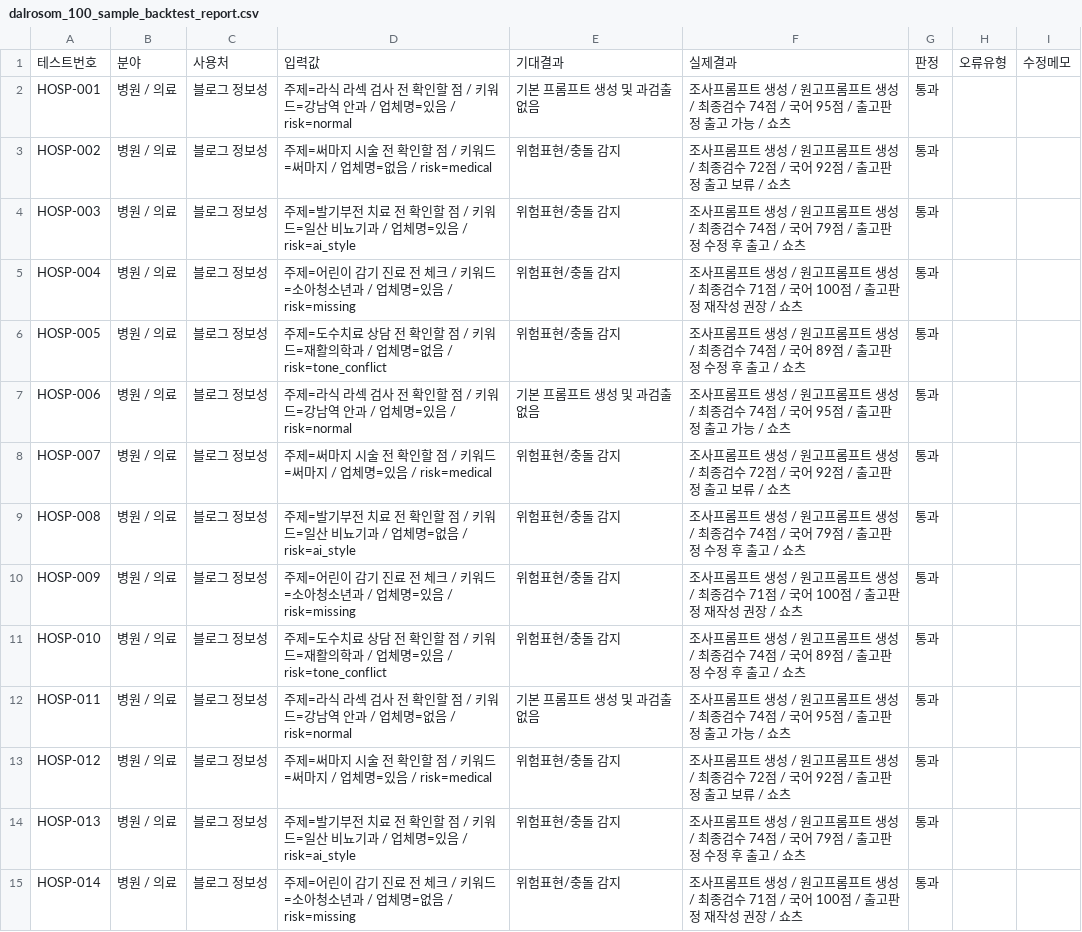
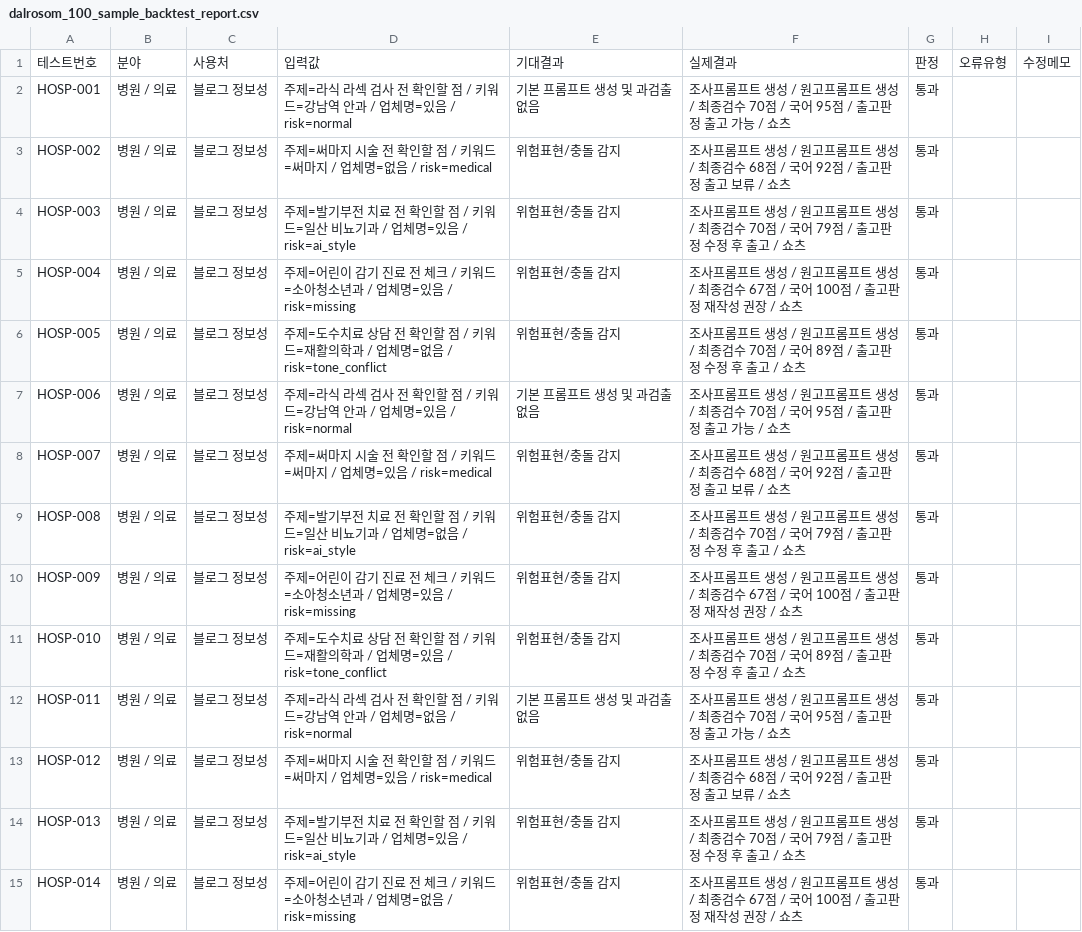
Before and after one commit to mapohyunkyu-tech/dalrosom-checker, a CSV file: dalrosom_100_sample_backtest_report.csv, drawn as a sheet; only a part is shown; the diff covers the shown part only.

```diff
--- a/dalrosom_100_sample_backtest_report.csv
+++ b/dalrosom_100_sample_backtest_report.csv
@@ -1,15 +1,15 @@
 테스트번호,분야,사용처,입력값,기대결과,실제결과,판정,오류유형,수정메모
-HOSP-001,병원 / 의료,블로그 정보성,주제=라식 라섹 검사 전 확인할 점 / 키워드=강남역 안과 / 업체명=있음 / risk=normal,기본 프롬프트 생성 및 과검출 없음,조사프롬프트 생성 / 원고프롬프트 생성 / 최종검수 74점 / 국어 95점 / 출고판정 출고 가능 / 쇼츠,통과,,
-HOSP-002,병원 / 의료,블로그 정보성,주제=써마지 시술 전 확인할 점 / 키워드=써마지 / 업체명=없음 / risk=medical,위험표현/충돌 감지,조사프롬프트 생성 / 원고프롬프트 생성 / 최종검수 72점 / 국어 92점 / 출고판정 출고 보류 / 쇼츠,통과,,
-HOSP-003,병원 / 의료,블로그 정보성,주제=발기부전 치료 전 확인할 점 / 키워드=일산 비뇨기과 / 업체명=있음 / risk=ai_style,위험표현/충돌 감지,조사프롬프트 생성 / 원고프롬프트 생성 / 최종검수 74점 / 국어 79점 / 출고판정 수정 후 출고 / 쇼츠,통과,,
-HOSP-004,병원 / 의료,블로그 정보성,주제=어린이 감기 진료 전 체크 / 키워드=소아청소년과 / 업체명=있음 / risk=missing,위험표현/충돌 감지,조사프롬프트 생성 / 원고프롬프트 생성 / 최종검수 71점 / 국어 100점 / 출고판정 재작성 권장 / 쇼츠,통과,,
-HOSP-005,병원 / 의료,블로그 정보성,주제=도수치료 상담 전 확인할 점 / 키워드=재활의학과 / 업체명=없음 / risk=tone_conflict,위험표현/충돌 감지,조사프롬프트 생성 / 원고프롬프트 생성 / 최종검수 74점 / 국어 89점 / 출고판정 수정 후 출고 / 쇼츠,통과,,
-HOSP-006,병원 / 의료,블로그 정보성,주제=라식 라섹 검사 전 확인할 점 / 키워드=강남역 안과 / 업체명=있음 / risk=normal,기본 프롬프트 생성 및 과검출 없음,조사프롬프트 생성 / 원고프롬프트 생성 / 최종검수 74점 / 국어 95점 / 출고판정 출고 가능 / 쇼츠,통과,,
-HOSP-007,병원 / 의료,블로그 정보성,주제=써마지 시술 전 확인할 점 / 키워드=써마지 / 업체명=있음 / risk=medical,위험표현/충돌 감지,조사프롬프트 생성 / 원고프롬프트 생성 / 최종검수 72점 / 국어 92점 / 출고판정 출고 보류 / 쇼츠,통과,,
-HOSP-008,병원 / 의료,블로그 정보성,주제=발기부전 치료 전 확인할 점 / 키워드=일산 비뇨기과 / 업체명=없음 / risk=ai_style,위험표현/충돌 감지,조사프롬프트 생성 / 원고프롬프트 생성 / 최종검수 74점 / 국어 79점 / 출고판정 수정 후 출고 / 쇼츠,통과,,
-HOSP-009,병원 / 의료,블로그 정보성,주제=어린이 감기 진료 전 체크 / 키워드=소아청소년과 / 업체명=있음 / risk=missing,위험표현/충돌 감지,조사프롬프트 생성 / 원고프롬프트 생성 / 최종검수 71점 / 국어 100점 / 출고판정 재작성 권장 / 쇼츠,통과,,
-HOSP-010,병원 / 의료,블로그 정보성,주제=도수치료 상담 전 확인할 점 / 키워드=재활의학과 / 업체명=있음 / risk=tone_conflict,위험표현/충돌 감지,조사프롬프트 생성 / 원고프롬프트 생성 / 최종검수 74점 / 국어 89점 / 출고판정 수정 후 출고 / 쇼츠,통과,,
-HOSP-011,병원 / 의료,블로그 정보성,주제=라식 라섹 검사 전 확인할 점 / 키워드=강남역 안과 / 업체명=없음 / risk=normal,기본 프롬프트 생성 및 과검출 없음,조사프롬프트 생성 / 원고프롬프트 생성 / 최종검수 74점 / 국어 95점 / 출고판정 출고 가능 / 쇼츠,통과,,
-HOSP-012,병원 / 의료,블로그 정보성,주제=써마지 시술 전 확인할 점 / 키워드=써마지 / 업체명=있음 / risk=medical,위험표현/충돌 감지,조사프롬프트 생성 / 원고프롬프트 생성 / 최종검수 72점 / 국어 92점 / 출고판정 출고 보류 / 쇼츠,통과,,
-HOSP-013,병원 / 의료,블로그 정보성,주제=발기부전 치료 전 확인할 점 / 키워드=일산 비뇨기과 / 업체명=있음 / risk=ai_style,위험표현/충돌 감지,조사프롬프트 생성 / 원고프롬프트 생성 / 최종검수 74점 / 국어 79점 / 출고판정 수정 후 출고 / 쇼츠,통과,,
-HOSP-014,병원 / 의료,블로그 정보성,주제=어린이 감기 진료 전 체크 / 키워드=소아청소년과 / 업체명=없음 / risk=missing,위험표현/충돌 감지,조사프롬프트 생성 / 원고프롬프트 생성 / 최종검수 71점 / 국어 100점 / 출고판정 재작성 권장 / 쇼츠,통과,,
+HOSP-001,병원 / 의료,블로그 정보성,주제=라식 라섹 검사 전 확인할 점 / 키워드=강남역 안과 / 업체명=있음 / risk=normal,기본 프롬프트 생성 및 과검출 없음,조사프롬프트 생성 / 원고프롬프트 생성 / 최종검수 70점 / 국어 95점 / 출고판정 출고 가능 / 쇼츠,통과,,
+HOSP-002,병원 / 의료,블로그 정보성,주제=써마지 시술 전 확인할 점 / 키워드=써마지 / 업체명=없음 / risk=medical,위험표현/충돌 감지,조사프롬프트 생성 / 원고프롬프트 생성 / 최종검수 68점 / 국어 92점 / 출고판정 출고 보류 / 쇼츠,통과,,
+HOSP-003,병원 / 의료,블로그 정보성,주제=발기부전 치료 전 확인할 점 / 키워드=일산 비뇨기과 / 업체명=있음 / risk=ai_style,위험표현/충돌 감지,조사프롬프트 생성 / 원고프롬프트 생성 / 최종검수 70점 / 국어 79점 / 출고판정 수정 후 출고 / 쇼츠,통과,,
+HOSP-004,병원 / 의료,블로그 정보성,주제=어린이 감기 진료 전 체크 / 키워드=소아청소년과 / 업체명=있음 / risk=missing,위험표현/충돌 감지,조사프롬프트 생성 / 원고프롬프트 생성 / 최종검수 67점 / 국어 100점 / 출고판정 재작성 권장 / 쇼츠,통과,,
+HOSP-005,병원 / 의료,블로그 정보성,주제=도수치료 상담 전 확인할 점 / 키워드=재활의학과 / 업체명=없음 / risk=tone_conflict,위험표현/충돌 감지,조사프롬프트 생성 / 원고프롬프트 생성 / 최종검수 70점 / 국어 89점 / 출고판정 수정 후 출고 / 쇼츠,통과,,
+HOSP-006,병원 / 의료,블로그 정보성,주제=라식 라섹 검사 전 확인할 점 / 키워드=강남역 안과 / 업체명=있음 / risk=normal,기본 프롬프트 생성 및 과검출 없음,조사프롬프트 생성 / 원고프롬프트 생성 / 최종검수 70점 / 국어 95점 / 출고판정 출고 가능 / 쇼츠,통과,,
+HOSP-007,병원 / 의료,블로그 정보성,주제=써마지 시술 전 확인할 점 / 키워드=써마지 / 업체명=있음 / risk=medical,위험표현/충돌 감지,조사프롬프트 생성 / 원고프롬프트 생성 / 최종검수 68점 / 국어 92점 / 출고판정 출고 보류 / 쇼츠,통과,,
+HOSP-008,병원 / 의료,블로그 정보성,주제=발기부전 치료 전 확인할 점 / 키워드=일산 비뇨기과 / 업체명=없음 / risk=ai_style,위험표현/충돌 감지,조사프롬프트 생성 / 원고프롬프트 생성 / 최종검수 70점 / 국어 79점 / 출고판정 수정 후 출고 / 쇼츠,통과,,
+HOSP-009,병원 / 의료,블로그 정보성,주제=어린이 감기 진료 전 체크 / 키워드=소아청소년과 / 업체명=있음 / risk=missing,위험표현/충돌 감지,조사프롬프트 생성 / 원고프롬프트 생성 / 최종검수 67점 / 국어 100점 / 출고판정 재작성 권장 / 쇼츠,통과,,
+HOSP-010,병원 / 의료,블로그 정보성,주제=도수치료 상담 전 확인할 점 / 키워드=재활의학과 / 업체명=있음 / risk=tone_conflict,위험표현/충돌 감지,조사프롬프트 생성 / 원고프롬프트 생성 / 최종검수 70점 / 국어 89점 / 출고판정 수정 후 출고 / 쇼츠,통과,,
+HOSP-011,병원 / 의료,블로그 정보성,주제=라식 라섹 검사 전 확인할 점 / 키워드=강남역 안과 / 업체명=없음 / risk=normal,기본 프롬프트 생성 및 과검출 없음,조사프롬프트 생성 / 원고프롬프트 생성 / 최종검수 70점 / 국어 95점 / 출고판정 출고 가능 / 쇼츠,통과,,
+HOSP-012,병원 / 의료,블로그 정보성,주제=써마지 시술 전 확인할 점 / 키워드=써마지 / 업체명=있음 / risk=medical,위험표현/충돌 감지,조사프롬프트 생성 / 원고프롬프트 생성 / 최종검수 68점 / 국어 92점 / 출고판정 출고 보류 / 쇼츠,통과,,
+HOSP-013,병원 / 의료,블로그 정보성,주제=발기부전 치료 전 확인할 점 / 키워드=일산 비뇨기과 / 업체명=있음 / risk=ai_style,위험표현/충돌 감지,조사프롬프트 생성 / 원고프롬프트 생성 / 최종검수 70점 / 국어 79점 / 출고판정 수정 후 출고 / 쇼츠,통과,,
+HOSP-014,병원 / 의료,블로그 정보성,주제=어린이 감기 진료 전 체크 / 키워드=소아청소년과 / 업체명=없음 / risk=missing,위험표현/충돌 감지,조사프롬프트 생성 / 원고프롬프트 생성 / 최종검수 67점 / 국어 100점 / 출고판정 재작성 권장 / 쇼츠,통과,,
```
Also changed, not shown: 86 edited cells elsewhere in this file, 10 other files.
